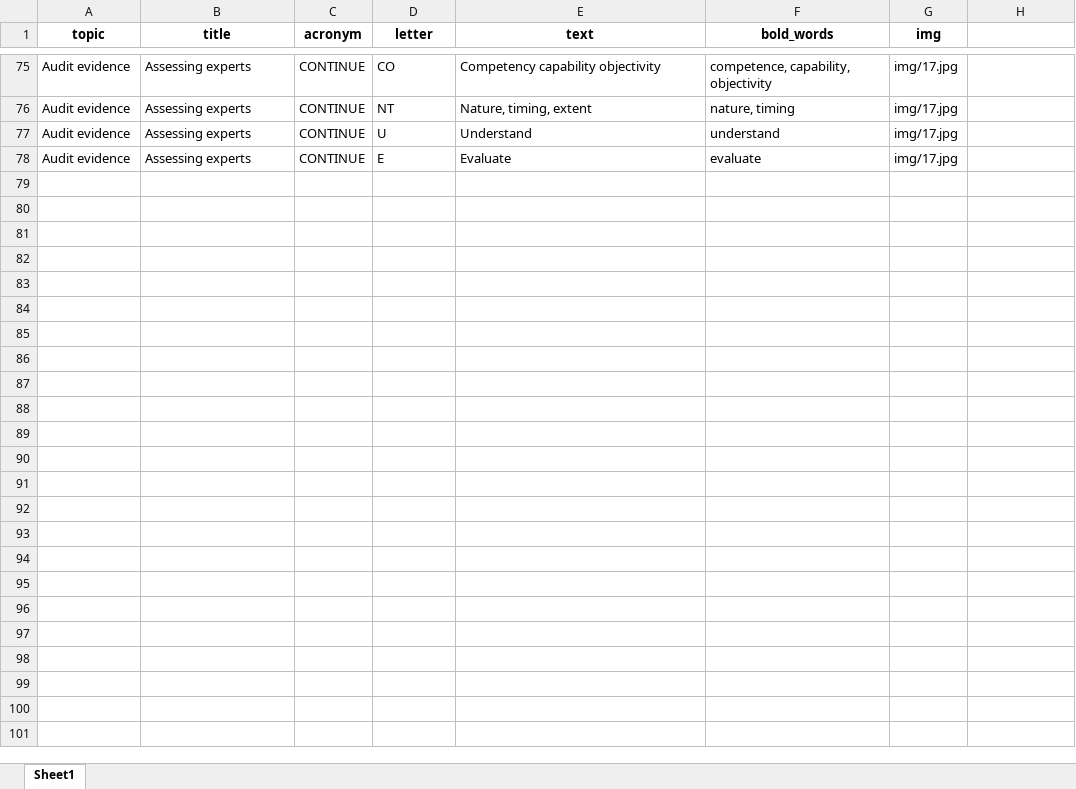
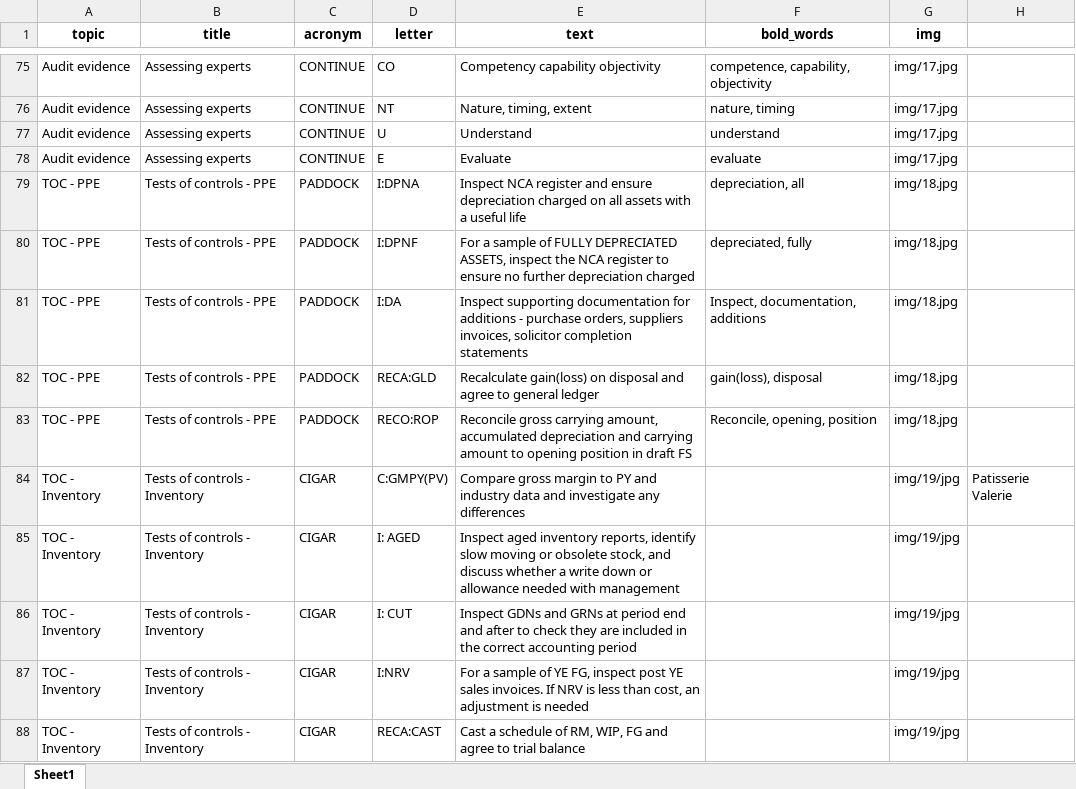
Before and after one commit to mar480/flashcards, an Excel workbook: flashcards_template.xlsx, sheet Sheet1, drawn as a sheet; only a part is shown, gaps mark what is left out; values as stored, in another font and other column widths than the file's, no borders; the diff covers the shown part only; the diff names each change by its address in the sheet, - before the commit and + after, or states it on an @@ line.

```diff
--- a/flashcards_template.xlsx (sheet Sheet1)
+++ b/flashcards_template.xlsx (sheet Sheet1)
+row 79: TOC - PPE | Tests of controls - PPE | PADDOCK | I:DPNA | Inspect NCA register and ensure depreciation charged on all assets with a useful life | depreciation, all | img/18.jpg
+row 80: TOC - PPE | Tests of controls - PPE | PADDOCK | I:DPNF | For a sample of FULLY DEPRECIATED ASSETS, inspect the NCA register to ensure no further depreciation charged | depreciated, fully | img/18.jpg
+row 81: TOC - PPE | Tests of controls - PPE | PADDOCK | I:DA | Inspect supporting documentation for additions - purchase orders, suppliers invoices, solicitor completion statements | Inspect, documentation, additions | img/18.jpg
+row 82: TOC - PPE | Tests of controls - PPE | PADDOCK | RECA:GLD | Recalculate gain(loss) on disposal and agree to general ledger | gain(loss), disposal | img/18.jpg
+row 83: TOC - PPE | Tests of controls - PPE | PADDOCK | RECO:ROP | Reconcile gross carrying amount, accumulated depreciation and carrying amount to opening position in draft FS | Reconcile, opening, position | img/18.jpg
+row 84: TOC - Inventory | Tests of controls - Inventory | CIGAR | C:GMPY(PV) | Compare gross margin to PY and industry data and investigate any differences |  | img/19/jpg | Patisserie Valerie
+row 85: TOC - Inventory | Tests of controls - Inventory | CIGAR | I: AGED | Inspect aged inventory reports, identify slow moving or obsolete stock, and discuss whether a write down or allowance needed with management |  | img/19/jpg
+row 86: TOC - Inventory | Tests of controls - Inventory | CIGAR | I: CUT | Inspect GDNs and GRNs at period end and after to check they are included in the correct accounting period |  | img/19/jpg
+row 87: TOC - Inventory | Tests of controls - Inventory | CIGAR | I:NRV | For a sample of YE FG, inspect post YE sales invoices. If NRV is less than cost, an adjustment is needed |  | img/19/jpg
+row 88: TOC - Inventory | Tests of controls - Inventory | CIGAR | RECA:CAST | Cast a schedule of RM, WIP, FG and agree to trial balance |  | img/19/jpg
```
Also changed, not shown: 30 added rows and 12 edited cells elsewhere in this sheet, 1 other file.
